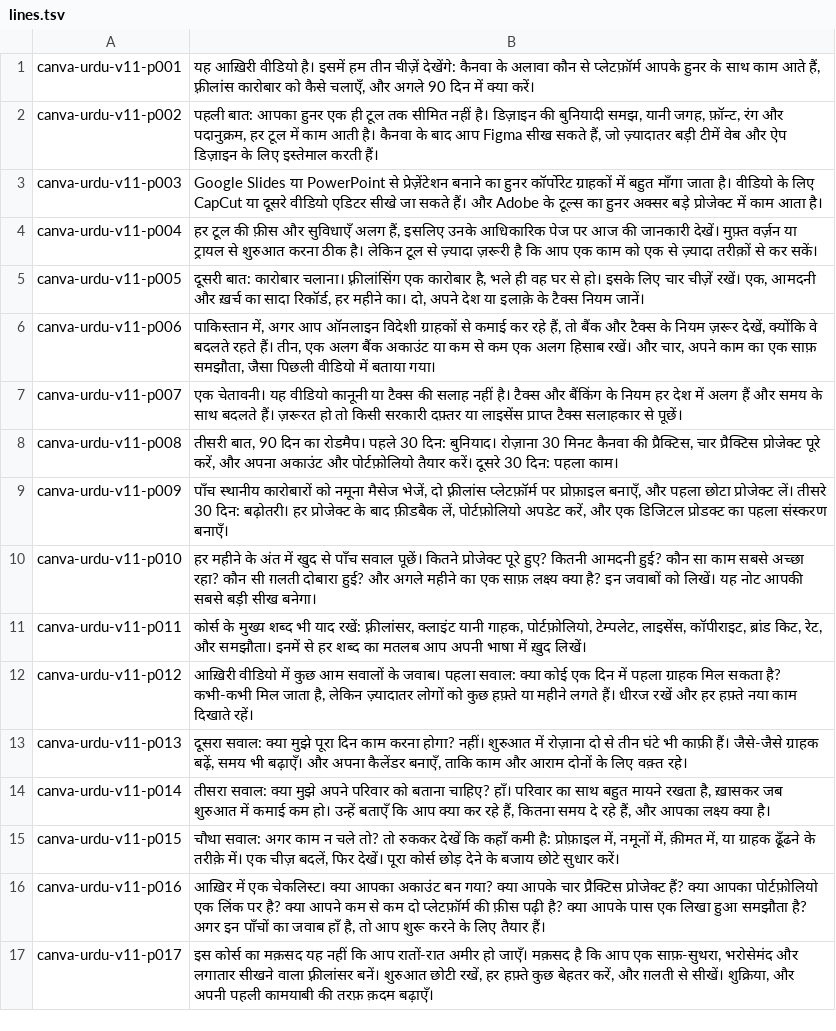
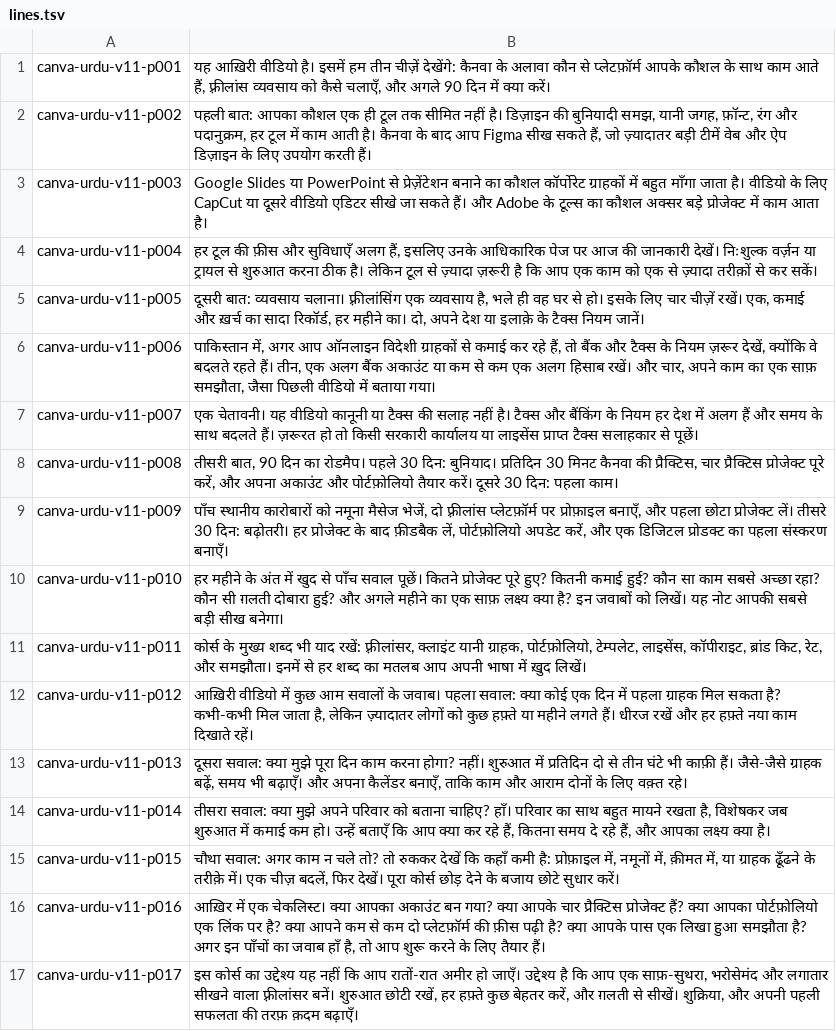
Before and after one commit to AwaizFatima08/course, a TSV file: canva-urdu-series/jobs/v11/lines.tsv, drawn as a sheet; the diff names each change by its address in the sheet, - before the commit and + after, or states it on an @@ line.

```diff
--- a/canva-urdu-series/jobs/v11/lines.tsv
+++ b/canva-urdu-series/jobs/v11/lines.tsv
-B1: …प्लेटफ़ॉर्म आपके हुनर के साथ काम आते हैं, फ़्रीलांस कारोबार को कैसे…
+B1: …प्लेटफ़ॉर्म आपके कौशल के साथ काम आते हैं, फ़्रीलांस व्यवसाय को कैसे…
-B2: …बात: आपका हुनर एक ही टूल तक सीमित नहीं है। डिज़ाइन की बुनियादी समझ, यानी जगह, फ़ॉन्ट, रंग और पदानुक्रम, हर टूल में काम आती है। कैनवा के बाद आप Figma सीख सकते हैं, जो ज़्यादातर बड़ी टीमें वेब और ऐप डिज़ाइन के लिए इस्तेमाल करती हैं।
+B2: …बात: आपका कौशल एक ही टूल तक सीमित नहीं है। डिज़ाइन की बुनियादी समझ, यानी जगह, फ़ॉन्ट, रंग और पदानुक्रम, हर टूल में काम आती है। कैनवा के बाद आप Figma सीख सकते हैं, जो ज़्यादातर बड़ी टीमें वेब और ऐप डिज़ाइन के लिए उपयोग करती हैं।
-B3: …बनाने का हुनर कॉर्पोरेट ग्राहकों में बहुत माँगा जाता है। वीडियो के लिए CapCut या दूसरे वीडियो एडिटर सीखे जा सकते हैं। और Adobe के टूल्स का हुनर अक्सर बड़े…
+B3: …बनाने का कौशल कॉर्पोरेट ग्राहकों में बहुत माँगा जाता है। वीडियो के लिए CapCut या दूसरे वीडियो एडिटर सीखे जा सकते हैं। और Adobe के टूल्स का कौशल अक्सर बड़े…
-B4: …जानकारी देखें। मुफ़्त वर्ज़न या…
+B4: …जानकारी देखें। निःशुल्क वर्ज़न या…
-B5: दूसरी बात: कारोबार चलाना। फ़्रीलांसिंग एक कारोबार है, भले ही वह घर से हो। इसके लिए चार चीज़ें रखें। एक, आमदनी और ख़र्च…
+B5: दूसरी बात: व्यवसाय चलाना। फ़्रीलांसिंग एक व्यवसाय है, भले ही वह घर से हो। इसके लिए चार चीज़ें रखें। एक, कमाई और ख़र्च…
-B7: …किसी सरकारी दफ़्तर या लाइसेंस…
+B7: …किसी सरकारी कार्यालय या लाइसेंस…
-B8: …दिन: बुनियाद। रोज़ाना 30 मिनट…
+B8: …दिन: बुनियाद। प्रतिदिन 30 मिनट…
-B10: …हुए? कितनी आमदनी हुई? कौन…
+B10: …हुए? कितनी कमाई हुई? कौन…
-B11: …क्लाइंट यानी गाहक, पोर्टफ़ोलियो, टेम्पलेट,…
+B11: …क्लाइंट यानी ग्राहक, पोर्टफ़ोलियो, टेम्पलेट,…
-B13: …शुरुआत में रोज़ाना दो से…
+B13: …शुरुआत में प्रतिदिन दो से…
-B14: …रखता है, ख़ासकर जब शुरुआत…
+B14: …रखता है, विशेषकर जब शुरुआत…
-B17: …कोर्स का मक़सद यह नहीं कि आप रातों-रात अमीर हो जाएँ। मक़सद है कि आप एक साफ़-सुथरा, भरोसेमंद और लगातार सीखने वाला फ़्रीलांसर बनें। शुरुआत छोटी रखें, हर हफ़्ते कुछ बेहतर करें, और ग़लती से सीखें। शुक्रिया, और अपनी पहली कामयाबी की तरफ़…
+B17: …कोर्स का उद्देश्य यह नहीं कि आप रातों-रात अमीर हो जाएँ। उद्देश्य है कि आप एक साफ़-सुथरा, भरोसेमंद और लगातार सीखने वाला फ़्रीलांसर बनें। शुरुआत छोटी रखें, हर हफ़्ते कुछ बेहतर करें, और ग़लती से सीखें। शुक्रिया, और अपनी पहली सफलता की तरफ़…
```
Also changed, not shown: canva-urdu-series/jobs/v04/lines.tsv, canva-urdu-series/jobs/v06/lines.tsv, 17 other files.
